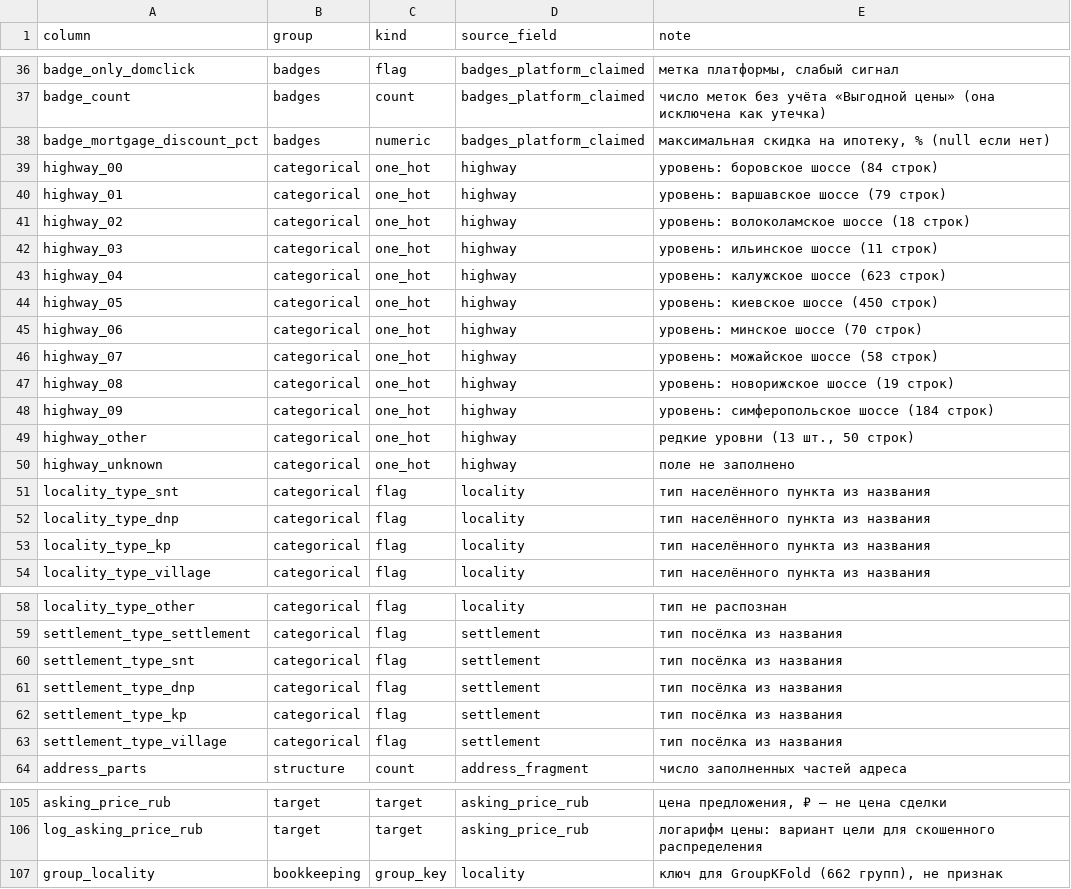
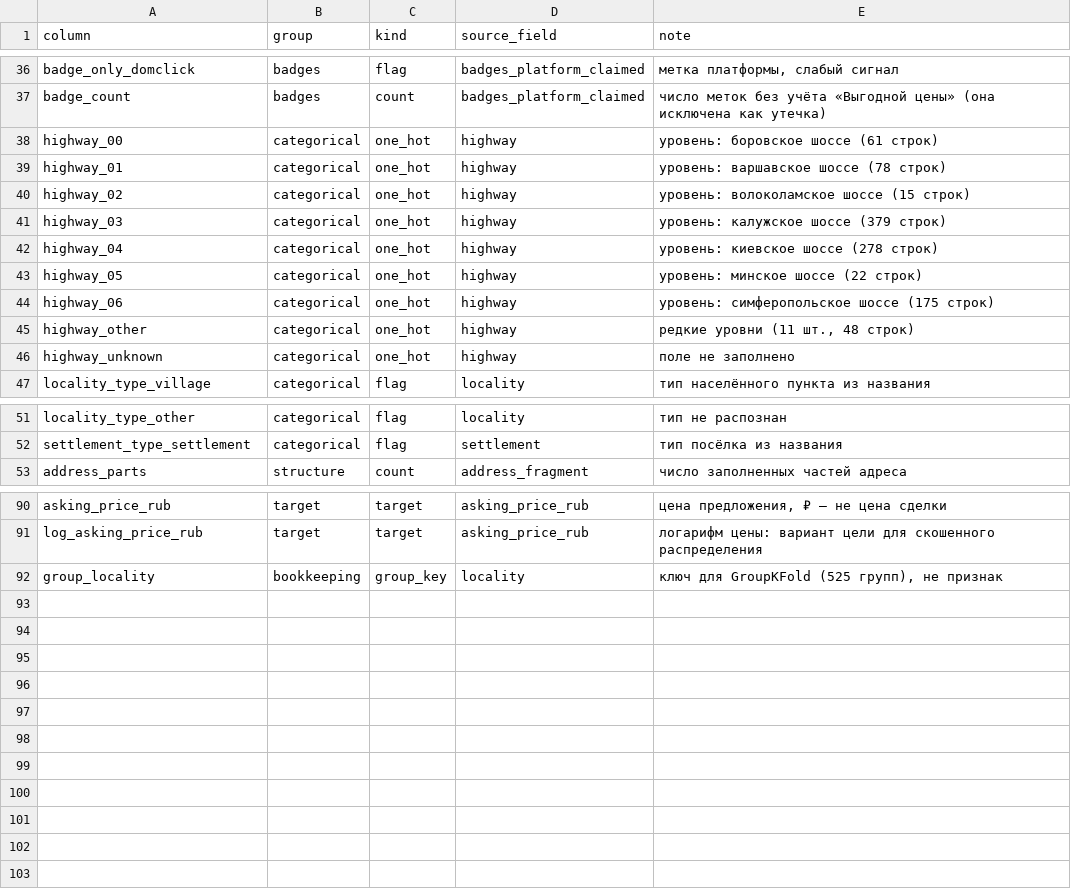
Before and after one commit to findatalab/domclick, a CSV file: reports/features_rich/feature_dictionary.csv, drawn as a sheet; only a part is shown, gaps mark what is left out; the diff covers the shown part only.

```diff
--- a/reports/features_rich/feature_dictionary.csv
+++ b/reports/features_rich/feature_dictionary.csv
@@ -37,18 +37,11 @@ badge_only_domclick,badges,flag,badges_platform_claimed,"метка платфо
 badge_count,badges,count,badges_platform_claimed,число меток без учёта «Выгодной цены» (она исключена как утечка)
-badge_mortgage_discount_pct,badges,numeric,badges_platform_claimed,"максимальная скидка на ипотеку, % (null если нет)"
-highway_00,categorical,one_hot,highway,уровень: боровское шоссе (84 строк)
-highway_01,categorical,one_hot,highway,уровень: варшавское шоссе (79 строк)
-highway_02,categorical,one_hot,highway,уровень: волоколамское шоссе (18 строк)
-highway_03,categorical,one_hot,highway,уровень: ильинское шоссе (11 строк)
-highway_04,categorical,one_hot,highway,уровень: калужское шоссе (623 строк)
-highway_05,categorical,one_hot,highway,уровень: киевское шоссе (450 строк)
-highway_06,categorical,one_hot,highway,уровень: минское шоссе (70 строк)
-highway_07,categorical,one_hot,highway,уровень: можайское шоссе (58 строк)
-highway_08,categorical,one_hot,highway,уровень: новорижское шоссе (19 строк)
-highway_09,categorical,one_hot,highway,уровень: симферопольское шоссе (184 строк)
-highway_other,categorical,one_hot,highway,"редкие уровни (13 шт., 50 строк)"
+highway_00,categorical,one_hot,highway,уровень: боровское шоссе (61 строк)
+highway_01,categorical,one_hot,highway,уровень: варшавское шоссе (78 строк)
+highway_02,categorical,one_hot,highway,уровень: волоколамское шоссе (15 строк)
+highway_03,categorical,one_hot,highway,уровень: калужское шоссе (379 строк)
+highway_04,categorical,one_hot,highway,уровень: киевское шоссе (278 строк)
+highway_05,categorical,one_hot,highway,уровень: минское шоссе (22 строк)
+highway_06,categorical,one_hot,highway,уровень: симферопольское шоссе (175 строк)
+highway_other,categorical,one_hot,highway,"редкие уровни (11 шт., 48 строк)"
 highway_unknown,categorical,one_hot,highway,поле не заполнено
-locality_type_snt,categorical,flag,locality,тип населённого пункта из названия
-locality_type_dnp,categorical,flag,locality,тип населённого пункта из названия
-locality_type_kp,categorical,flag,locality,тип населённого пункта из названия
 locality_type_village,categorical,flag,locality,тип населённого пункта из названия
@@ -59,6 +52,2 @@ locality_type_other,categorical,flag,locality,тип не распознан
 settlement_type_settlement,categorical,flag,settlement,тип посёлка из названия
-settlement_type_snt,categorical,flag,settlement,тип посёлка из названия
-settlement_type_dnp,categorical,flag,settlement,тип посёлка из названия
-settlement_type_kp,categorical,flag,settlement,тип посёлка из названия
-settlement_type_village,categorical,flag,settlement,тип посёлка из названия
 address_parts,structure,count,address_fragment,число заполненных частей адреса
@@ -106,2 +91,2 @@ asking_price_rub,target,target,asking_price_rub,"цена предложения
 log_asking_price_rub,target,target,asking_price_rub,логарифм цены: вариант цели для скошенного распределения
-group_locality,bookkeeping,group_key,locality,"ключ для GroupKFold (662 групп), не признак"
+group_locality,bookkeeping,group_key,locality,"ключ для GroupKFold (525 групп), не признак"
```
Also changed, not shown: 4 removed rows elsewhere in this file, reports/features_rich/feature_coverage.csv, 13 other files.
